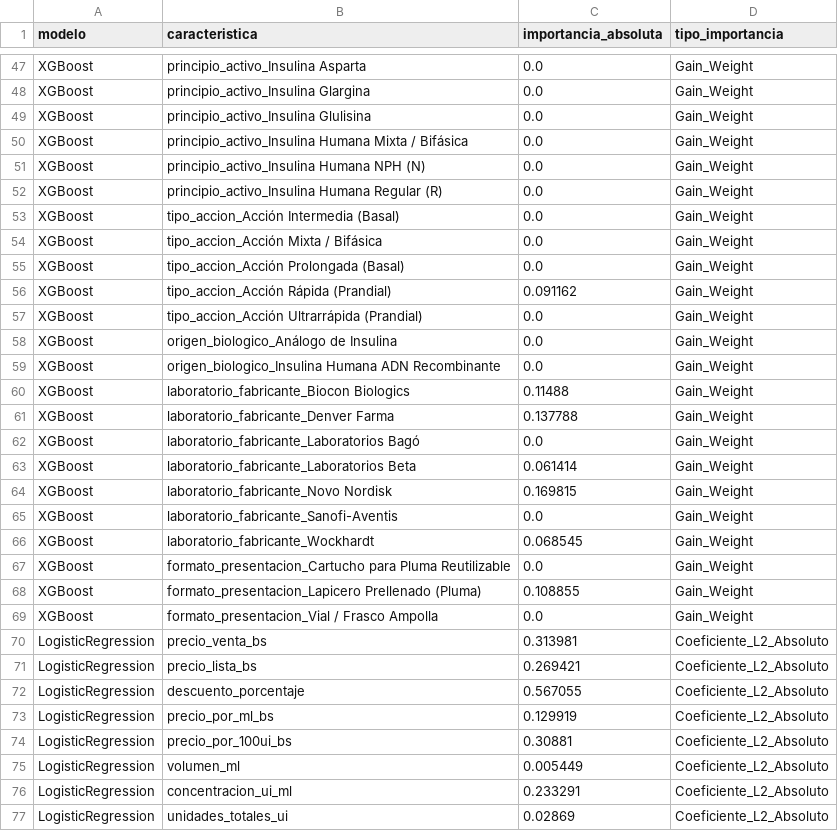
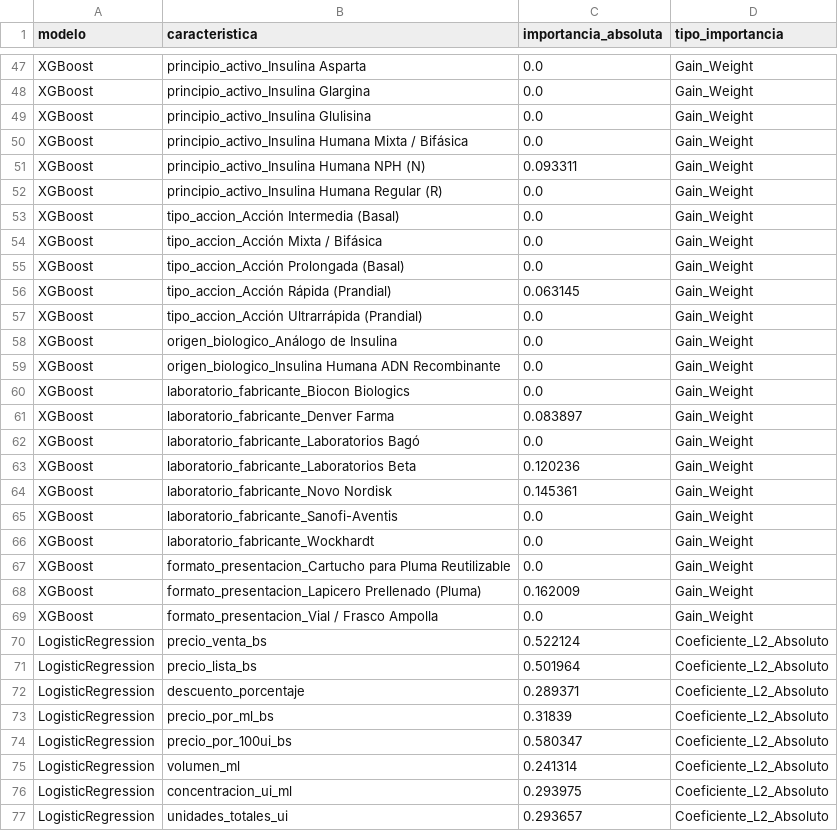
Before and after one commit to Data-Industry/Desarollo-Proyecto, a CSV file: data/processed/feature_importance_modelos.csv, drawn as a sheet; only a part is shown, gaps mark what is left out; the diff covers the shown part only.

```diff
--- a/data/processed/feature_importance_modelos.csv
+++ b/data/processed/feature_importance_modelos.csv
@@ -50,3 +50,3 @@ XGBoost,principio_activo_Insulina Glulisina,0.0,Gain_Weight
 XGBoost,principio_activo_Insulina Humana Mixta / Bifásica,0.0,Gain_Weight
-XGBoost,principio_activo_Insulina Humana NPH (N),0.0,Gain_Weight
+XGBoost,principio_activo_Insulina Humana NPH (N),0.093311,Gain_Weight
 XGBoost,principio_activo_Insulina Humana Regular (R),0.0,Gain_Weight
@@ -55,3 +55,3 @@ XGBoost,tipo_accion_Acción Mixta / Bifásica,0.0,Gain_Weight
 XGBoost,tipo_accion_Acción Prolongada (Basal),0.0,Gain_Weight
-XGBoost,tipo_accion_Acción Rápida (Prandial),0.091162,Gain_Weight
+XGBoost,tipo_accion_Acción Rápida (Prandial),0.063145,Gain_Weight
 XGBoost,tipo_accion_Acción Ultrarrápida (Prandial),0.0,Gain_Weight
@@ -59,19 +59,19 @@ XGBoost,origen_biologico_Análogo de Insulina,0.0,Gain_Weight
 XGBoost,origen_biologico_Insulina Humana ADN Recombinante,0.0,Gain_Weight
-XGBoost,laboratorio_fabricante_Biocon Biologics,0.11488,Gain_Weight
-XGBoost,laboratorio_fabricante_Denver Farma,0.137788,Gain_Weight
+XGBoost,laboratorio_fabricante_Biocon Biologics,0.0,Gain_Weight
+XGBoost,laboratorio_fabricante_Denver Farma,0.083897,Gain_Weight
 XGBoost,laboratorio_fabricante_Laboratorios Bagó,0.0,Gain_Weight
-XGBoost,laboratorio_fabricante_Laboratorios Beta,0.061414,Gain_Weight
-XGBoost,laboratorio_fabricante_Novo Nordisk,0.169815,Gain_Weight
+XGBoost,laboratorio_fabricante_Laboratorios Beta,0.120236,Gain_Weight
+XGBoost,laboratorio_fabricante_Novo Nordisk,0.145361,Gain_Weight
 XGBoost,laboratorio_fabricante_Sanofi-Aventis,0.0,Gain_Weight
-XGBoost,laboratorio_fabricante_Wockhardt,0.068545,Gain_Weight
+XGBoost,laboratorio_fabricante_Wockhardt,0.0,Gain_Weight
 XGBoost,formato_presentacion_Cartucho para Pluma Reutilizable,0.0,Gain_Weight
-XGBoost,formato_presentacion_Lapicero Prellenado (Pluma),0.108855,Gain_Weight
+XGBoost,formato_presentacion_Lapicero Prellenado (Pluma),0.162009,Gain_Weight
 XGBoost,formato_presentacion_Vial / Frasco Ampolla,0.0,Gain_Weight
-LogisticRegression,precio_venta_bs,0.313981,Coeficiente_L2_Absoluto
-LogisticRegression,precio_lista_bs,0.269421,Coeficiente_L2_Absoluto
-LogisticRegression,descuento_porcentaje,0.567055,Coeficiente_L2_Absoluto
-LogisticRegression,precio_por_ml_bs,0.129919,Coeficiente_L2_Absoluto
-LogisticRegression,precio_por_100ui_bs,0.30881,Coeficiente_L2_Absoluto
-LogisticRegression,volumen_ml,0.005449,Coeficiente_L2_Absoluto
-LogisticRegression,concentracion_ui_ml,0.233291,Coeficiente_L2_Absoluto
-LogisticRegression,unidades_totales_ui,0.02869,Coeficiente_L2_Absoluto
+LogisticRegression,precio_venta_bs,0.522124,Coeficiente_L2_Absoluto
+LogisticRegression,precio_lista_bs,0.501964,Coeficiente_L2_Absoluto
+LogisticRegression,descuento_porcentaje,0.289371,Coeficiente_L2_Absoluto
+LogisticRegression,precio_por_ml_bs,0.31839,Coeficiente_L2_Absoluto
+LogisticRegression,precio_por_100ui_bs,0.580347,Coeficiente_L2_Absoluto
+LogisticRegression,volumen_ml,0.241314,Coeficiente_L2_Absoluto
+LogisticRegression,concentracion_ui_ml,0.293975,Coeficiente_L2_Absoluto
+LogisticRegression,unidades_totales_ui,0.293657,Coeficiente_L2_Absoluto
```
Also changed, not shown: 64 edited cells elsewhere in this file, data/processed/correlacion_spearman.csv, data/processed/dataset_analitico_modelado.csv, 31 other files.
